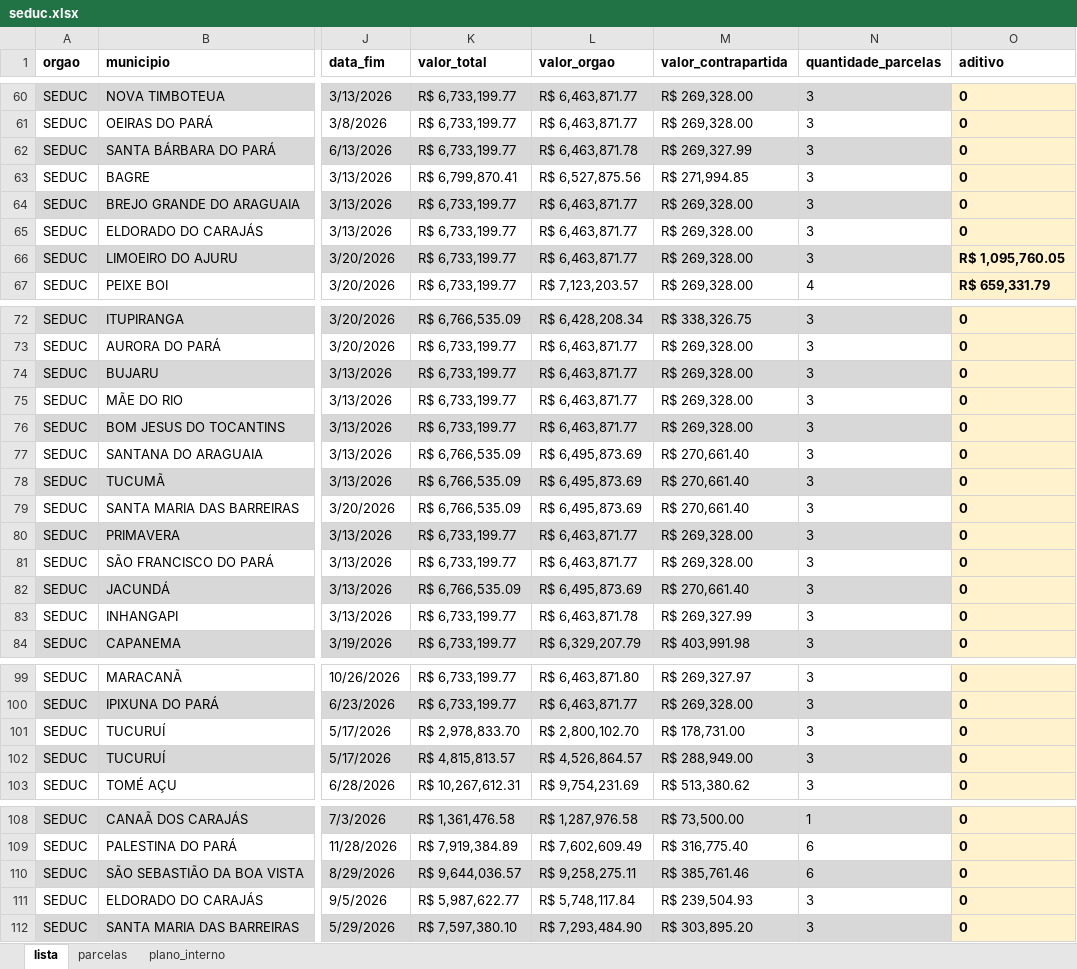
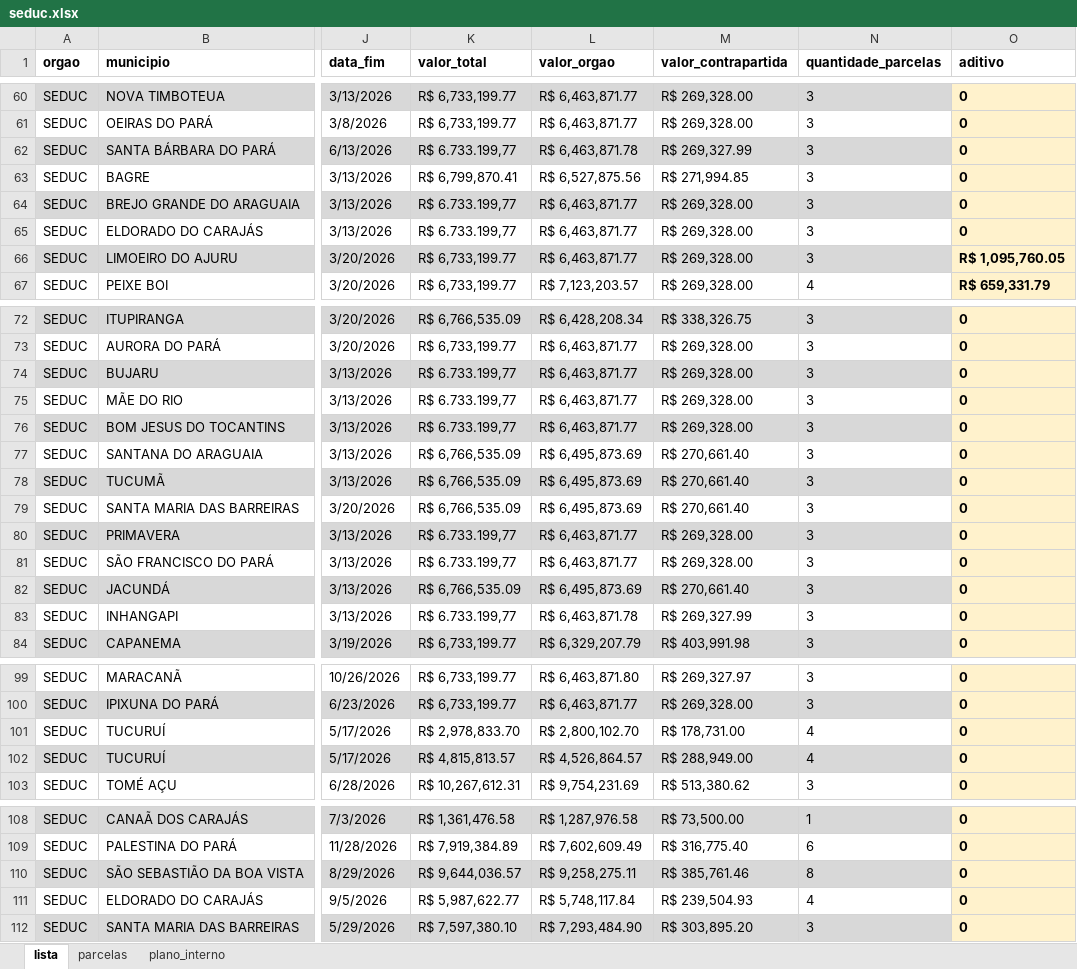
Before and after one commit to albertlreis/convenios-api, an Excel workbook: docs/seduc.xlsx, sheet lista, drawn as a sheet; only a part is shown, gaps mark what is left out; values as stored, in another font and other column widths than the file's, no borders; table styles not drawn; the diff covers the shown part only; the diff names each change by its address in the sheet, - before the commit and + after, or states it on an @@ line.

```diff
--- a/docs/seduc.xlsx (sheet lista)
+++ b/docs/seduc.xlsx (sheet lista)
-K62 (valor_total): R$ 6,733,199.77
+K62 (valor_total): R$ 6.733.199,77
-K64:K65 (valor_total): R$ 6,733,199.77
+K64:K65 (valor_total): R$ 6.733.199,77
-K74:K76 (valor_total): R$ 6,733,199.77
+K74:K76 (valor_total): R$ 6.733.199,77
-K80:K81 (valor_total): R$ 6,733,199.77
+K80:K81 (valor_total): R$ 6.733.199,77
-K83 (valor_total): R$ 6,733,199.77
+K83 (valor_total): R$ 6.733.199,77
-N101:N102 (quantidade_parcelas): 3
+N101:N102 (quantidade_parcelas): 4
-N110 (quantidade_parcelas): 6
+N110 (quantidade_parcelas): 8
-N111 (quantidade_parcelas): 3
+N111 (quantidade_parcelas): 4
```
Also changed, not shown: 2 edited cells elsewhere in this sheet, sheet parcelas, sheet plano_interno, docs/seinfra.xlsx, docs/seop.xlsx, 2 other files.
